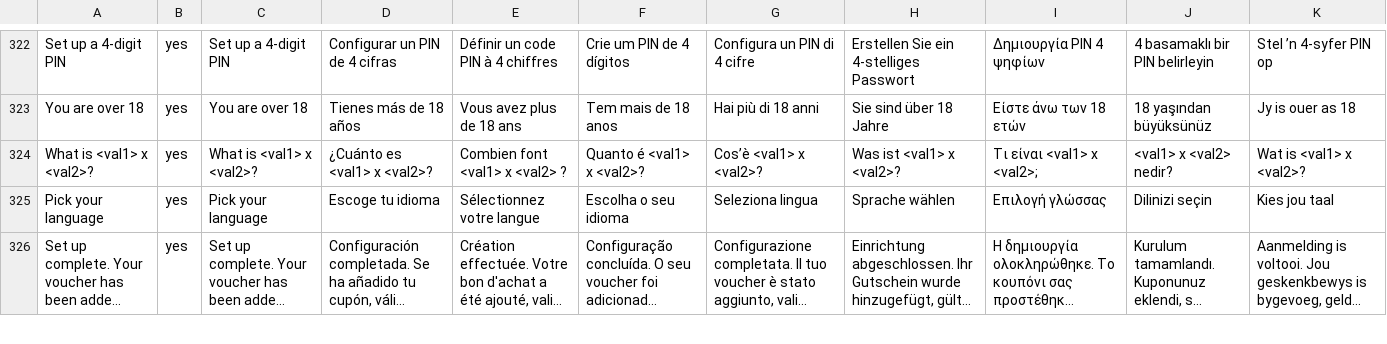
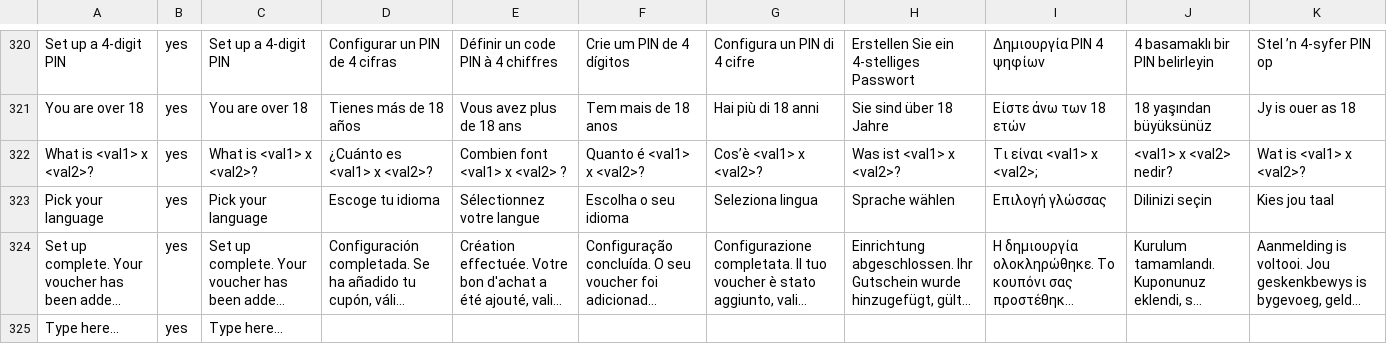
Before and after one commit to JeremyAzoomee/Azoomee2, a CSV file: locale/languages.csv, drawn as a sheet; only a part is shown, gaps mark what is left out; long unchanged cells end in …; the diff covers the shown part only; the diff names each change by its address in the sheet, - before the commit and + after, or states it on an @@ line.

Commit message:
Re-generated locale files. Prevent script error when csv file doesn't exist

```diff
--- a/locale/languages.csv
+++ b/locale/languages.csv
+row 325: Type here... | yes | Type here...
```
Also changed, not shown: 2 added rows, 2 removed rows and 1 edited cell elsewhere in this file, 10 other files.
